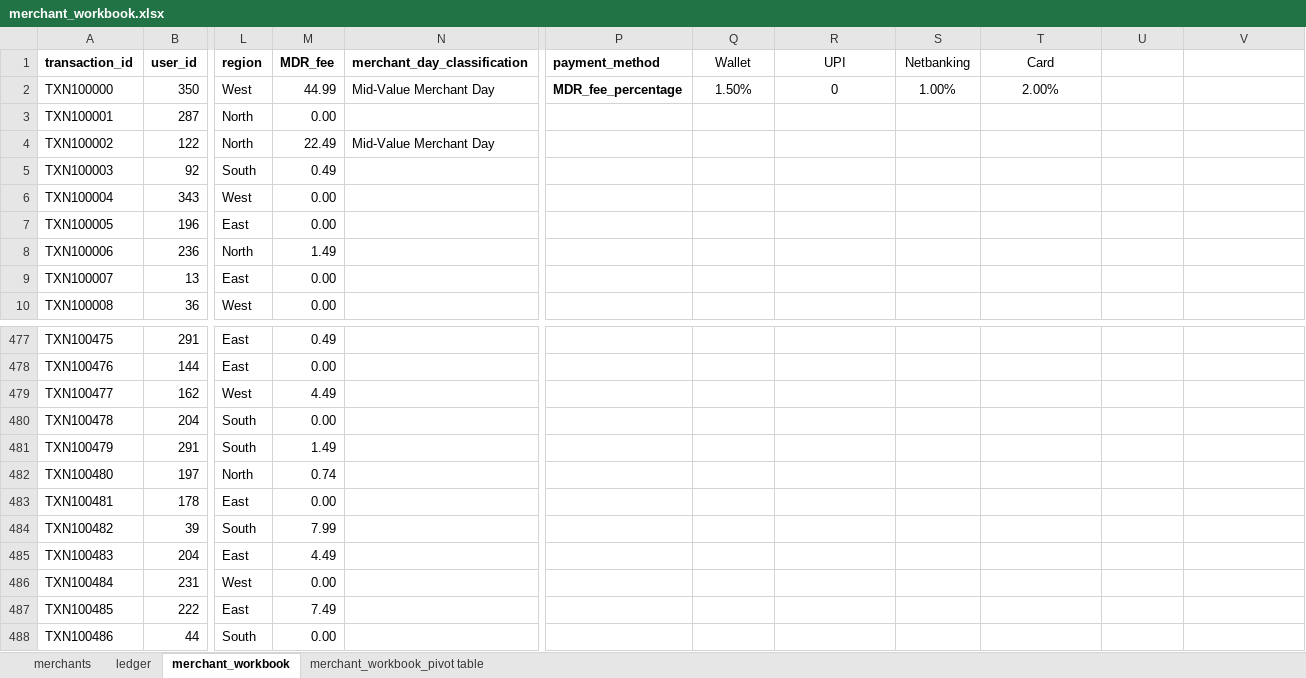
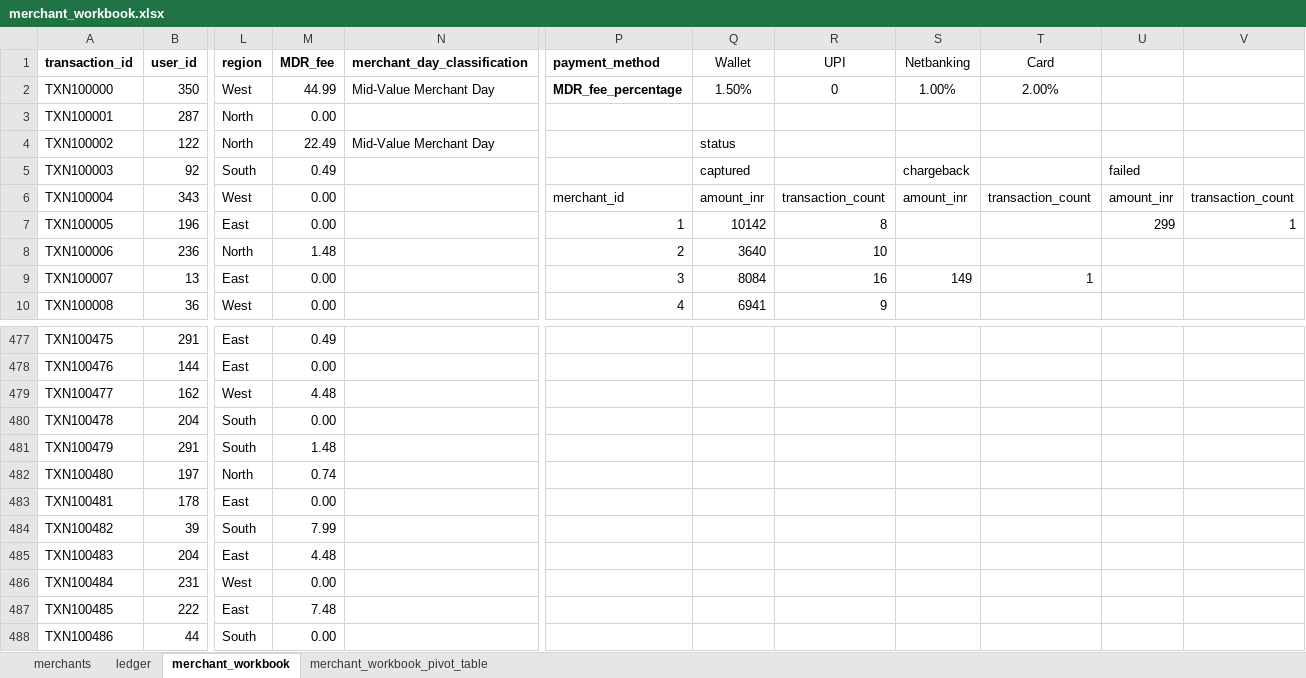
Before and after one commit to IIIIIGamerWord/Capstone_Project_BITSOM_FinTech_AI, an Excel workbook: payments_fraud_analytics/merchant_workbook.xlsx, sheet merchant_workbook, drawn as a sheet; only a part is shown, gaps mark what is left out; values as stored, in another font and other column widths than the file's, no borders; charts and pictures not drawn; the diff covers the shown part only; the diff names each change by its address in the sheet, - before the commit and + after, or states it on an @@ line.

Commit message:
feat: complete Part 1 Payments Fraud Analytics deliverables and README

```diff
--- a/payments_fraud_analytics/merchant_workbook.xlsx (sheet merchant_workbook)
+++ b/payments_fraud_analytics/merchant_workbook.xlsx (sheet merchant_workbook)
-sheet tab: merchant_workbook_pivot table
+sheet tab: merchant_workbook_pivot_table
-Q4 (Wallet): (empty)
+Q4 (Wallet): status
-Q5 (Wallet): (empty)
+Q5 (Wallet): captured
-S5 (Netbanking): (empty)
+S5 (Netbanking): chargeback
-U5: (empty)
+U5: failed
-P6 (payment_method): (empty)
+P6 (payment_method): merchant_id
-Q6 (Wallet): (empty)
+Q6 (Wallet): amount_inr
-R6 (UPI): (empty)
+R6 (UPI): transaction_count
-S6 (Netbanking): (empty)
+S6 (Netbanking): amount_inr
-T6 (Card): (empty)
+T6 (Card): transaction_count
-U6: (empty)
+U6: amount_inr
-V6: (empty)
+V6: transaction_count
-P7 (payment_method): (empty)
+P7 (payment_method): 1
-Q7 (Wallet): (empty)
+Q7 (Wallet): 10142
-R7 (UPI): (empty)
+R7 (UPI): 8
-U7: (empty)
+U7: 299
-V7: (empty)
+V7: 1
-M8 (MDR_fee): 1.49
+M8 (MDR_fee): 1.48
-P8 (payment_method): (empty)
+P8 (payment_method): 2
-Q8 (Wallet): (empty)
+Q8 (Wallet): 3640
-R8 (UPI): (empty)
+R8 (UPI): 10
-P9 (payment_method): (empty)
+P9 (payment_method): 3
-Q9 (Wallet): (empty)
+Q9 (Wallet): 8084
-R9 (UPI): (empty)
+R9 (UPI): 16
-S9 (Netbanking): (empty)
+S9 (Netbanking): 149
-T9 (Card): (empty)
+T9 (Card): 1
-P10 (payment_method): (empty)
+P10 (payment_method): 4
-Q10 (Wallet): (empty)
+Q10 (Wallet): 6941
-R10 (UPI): (empty)
+R10 (UPI): 9
-M479 (MDR_fee): 4.49
+M479 (MDR_fee): 4.48
-M481 (MDR_fee): 1.49
+M481 (MDR_fee): 1.48
-M485 (MDR_fee): 4.49
+M485 (MDR_fee): 4.48
-M487 (MDR_fee): 7.49
+M487 (MDR_fee): 7.48
```
Also changed, not shown: 251 edited cells elsewhere in this sheet, sheet merchant_workbook_pivot_table, sheet ledger, formulas that keep their value, charts or pictures, 10 other files.
